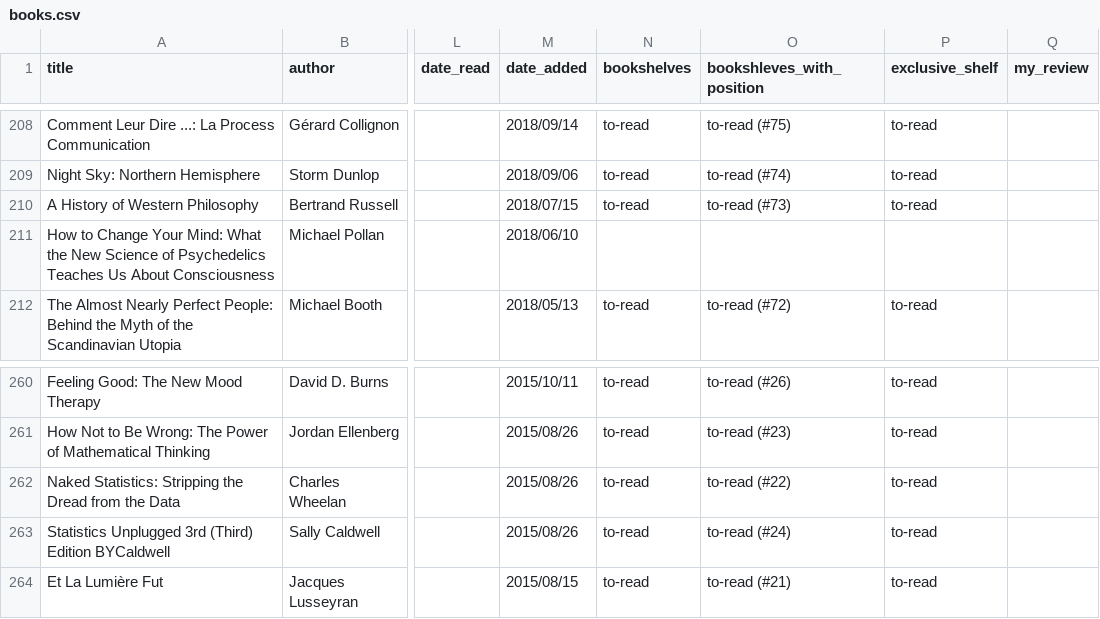
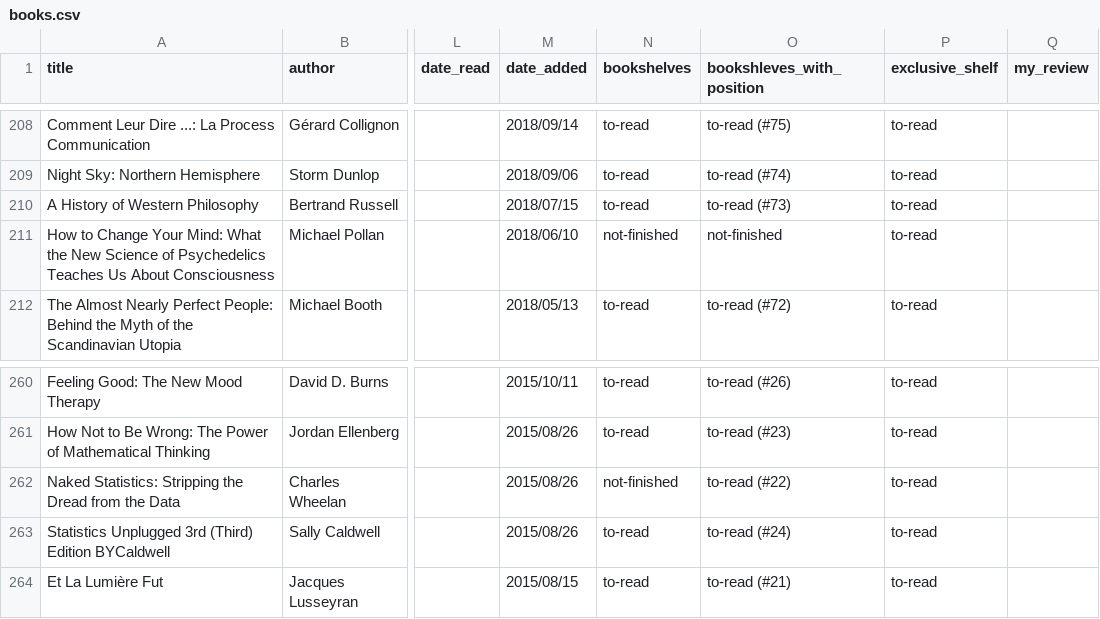
Before and after one commit to vidaruamarcosportugal/vidaruamarcosportugal.github.io, a CSV file: _data/books.csv, drawn as a sheet; only a part is shown, gaps mark what is left out; the diff names each change by its address in the sheet, - before the commit and + after, or states it on an @@ line.

Commit message:
Not finished book section

```diff
--- a/_data/books.csv
+++ b/_data/books.csv
-N211 (bookshelves): (empty)
+N211 (bookshelves): not-finished
-O211 (bookshleves_with_position): (empty)
+O211 (bookshleves_with_position): not-finished
-P211 (exclusive_shelf): (empty)
+P211 (exclusive_shelf): to-read
-N262 (bookshelves): to-read
+N262 (bookshelves): not-finished
```
Also changed, not shown: 1 other file.
